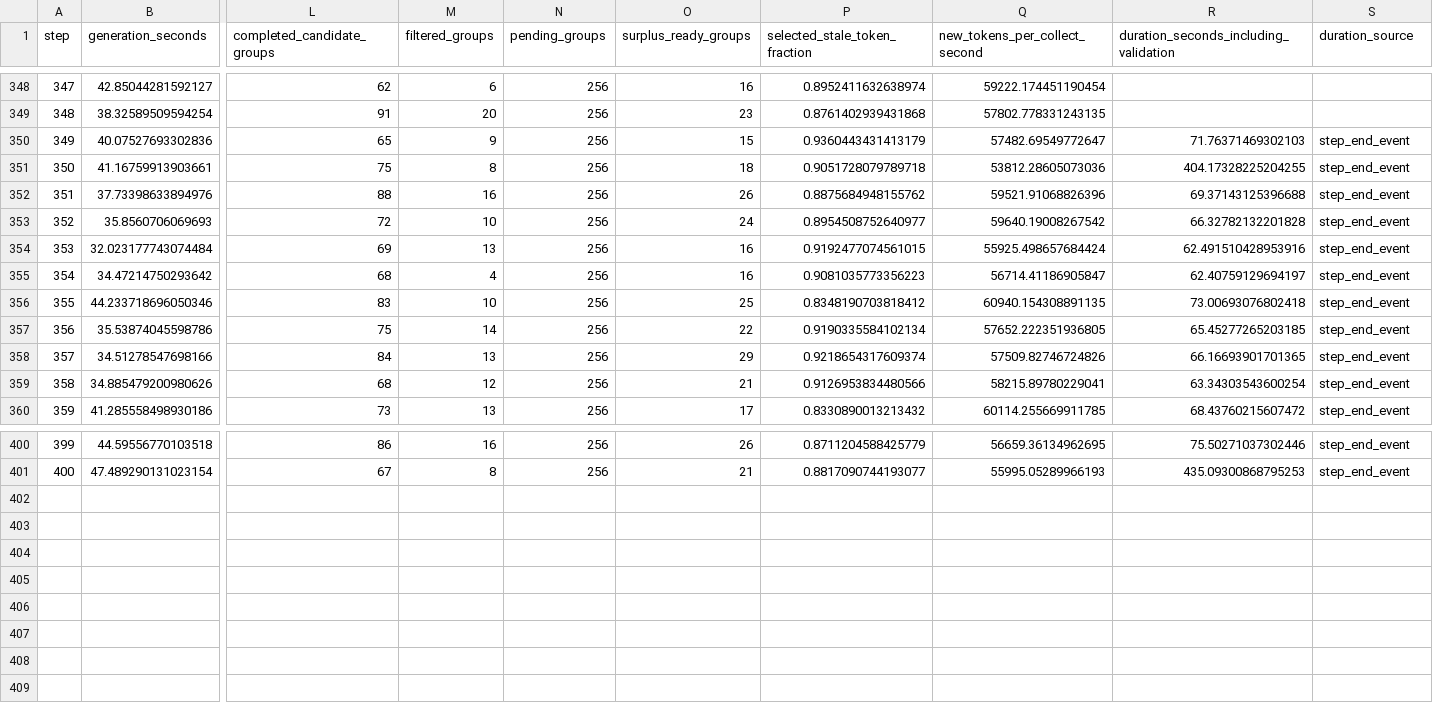
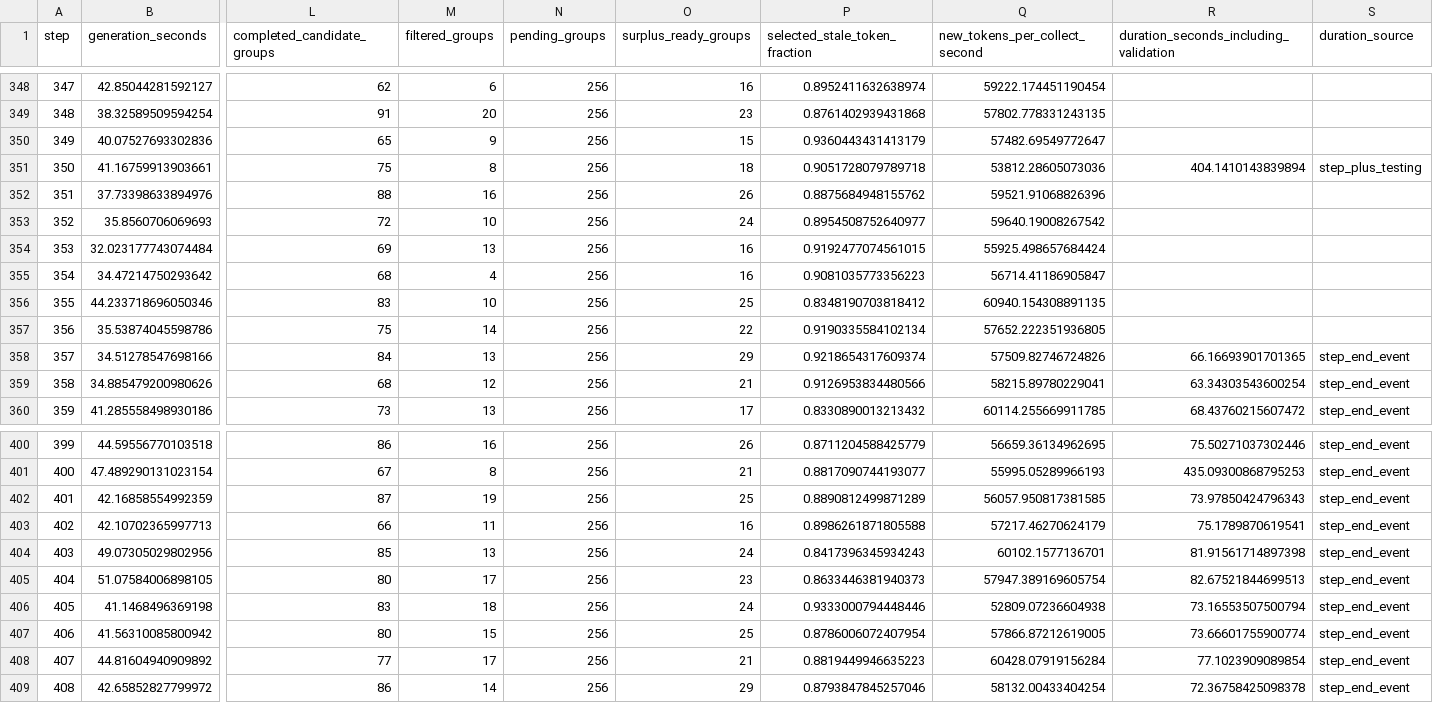
Before and after one commit to LingyinKaslana/dapo-rollout-stability, a CSV file: history/20261101-setup2-qwen3-8b-april-discard44-w256-g64-8k-from0-10h/training.csv, drawn as a sheet; only a part is shown, gaps mark what is left out; rows hold the shown columns only; the diff names each change by its address in the sheet, - before the commit and + after, or states it on an @@ line.

```diff
--- a/history/20261101-setup2-qwen3-8b-april-discard44-w256-g64-8k-from0-10h/training.csv
+++ b/history/20261101-setup2-qwen3-8b-april-discard44-w256-g64-8k-from0-10h/training.csv
-R350: 71.76371469302103
+R350: (empty)
-S350 (duration_source): step_end_event
+S350 (duration_source): (empty)
-R351: 404.17328225204255
+R351: 404.1410143839894
-S351 (duration_source): step_end_event
+S351 (duration_source): step_plus_testing
-R352: 69.37143125396688
+R352: (empty)
-S352:S357 (duration_source): step_end_event
+S352:S357 (duration_source): (empty)
-R353: 66.32782132201828
+R353: (empty)
-R354: 62.491510428953916
+R354: (empty)
-R355: 62.40759129694197
+R355: (empty)
-R356: 73.00693076802418
+R356: (empty)
-R357: 65.45277265203185
+R357: (empty)
+row 402: 401 | 42.16858554992359 | 87 | 19 | 256 | 25 | 0.8890812499871289 | 56057.950817381585 | 73.97850424796343 | step_end_event
+row 403: 402 | 42.10702365997713 | 66 | 11 | 256 | 16 | 0.8986261871805588 | 57217.46270624179 | 75.1789870619541 | step_end_event
+row 404: 403 | 49.07305029802956 | 85 | 13 | 256 | 24 | 0.8417396345934243 | 60102.1577136701 | 81.91561714897398 | step_end_event
+row 405: 404 | 51.07584006898105 | 80 | 17 | 256 | 23 | 0.8633446381940373 | 57947.389169605754 | 82.67521844699513 | step_end_event
+row 406: 405 | 41.1468496369198 | 83 | 18 | 256 | 24 | 0.9333000794448446 | 52809.07236604938 | 73.16553507500794 | step_end_event
+row 407: 406 | 41.56310085800942 | 80 | 15 | 256 | 25 | 0.8786006072407954 | 57866.87212619005 | 73.66601755900774 | step_end_event
+row 408: 407 | 44.81604940909892 | 77 | 17 | 256 | 21 | 0.8819449946635223 | 60428.07919156284 | 77.1023909089854 | step_end_event
+row 409: 408 | 42.65852827799972 | 86 | 14 | 256 | 29 | 0.8793847845257046 | 58132.00433404254 | 72.36758425098378 | step_end_event
```
Also changed, not shown: gpu_10m.csv, gpu_history.csv, 17 other files.
